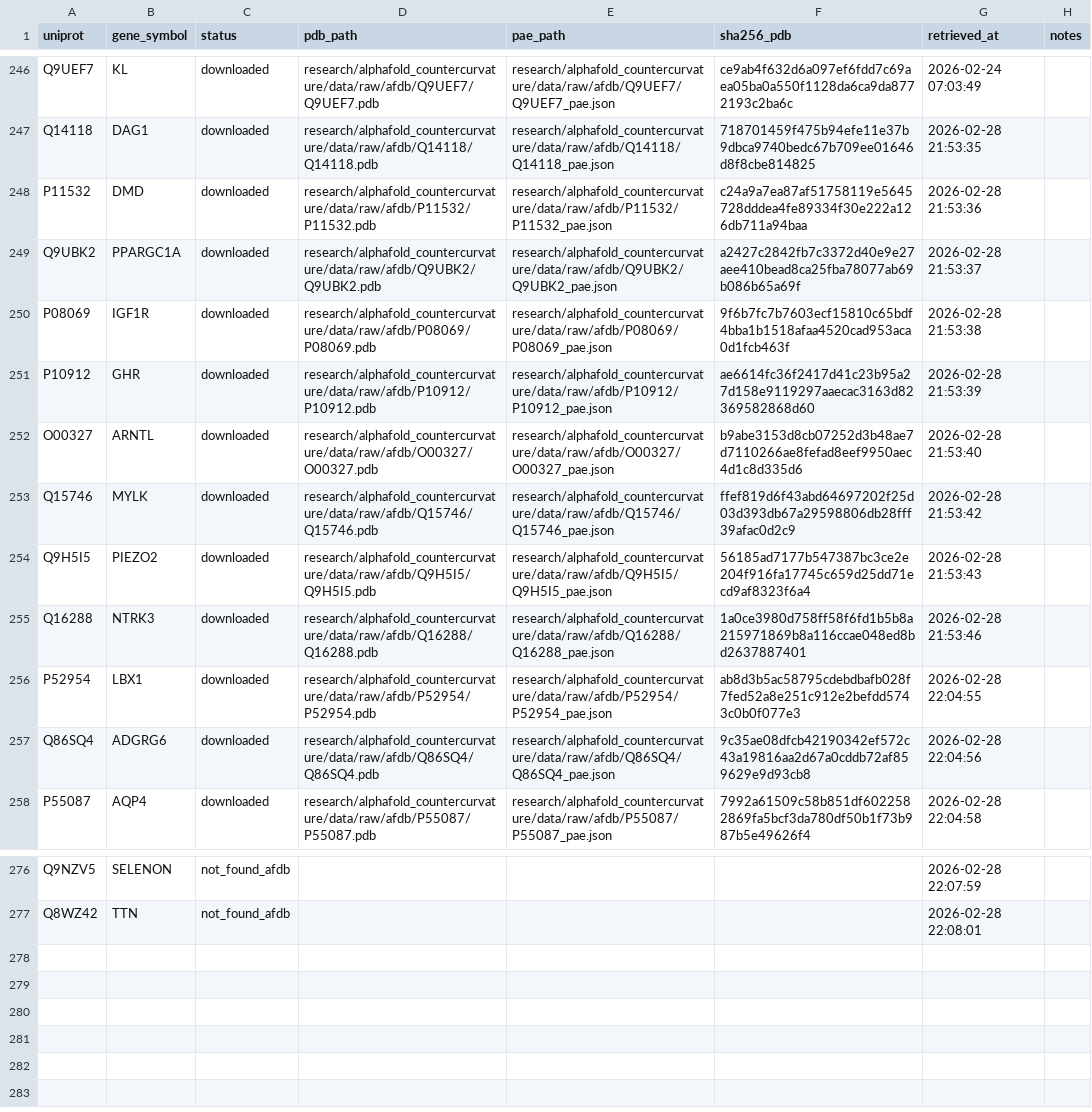
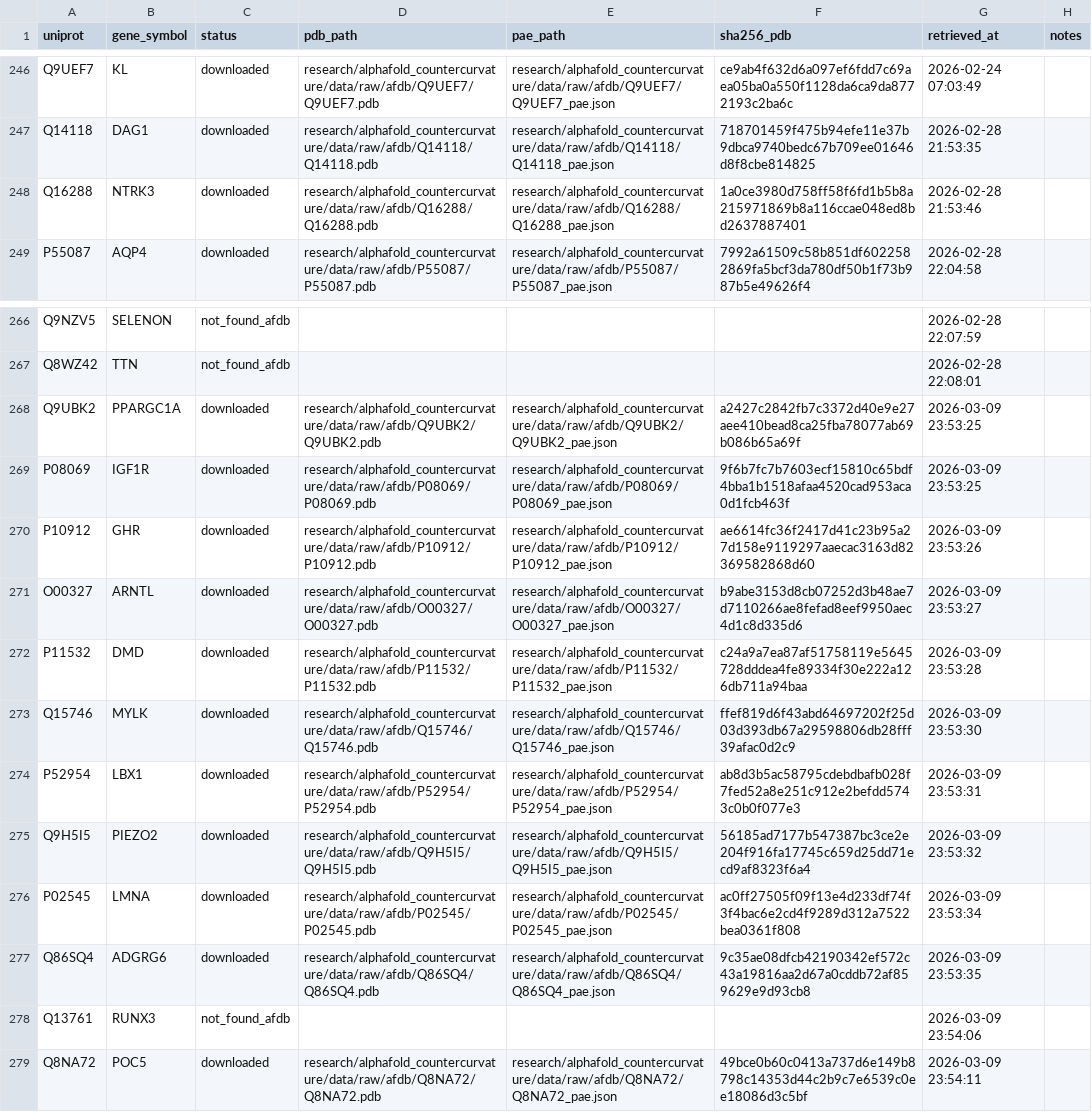
Before and after one commit to sayuj1989-ops/life, a CSV file: research/alphafold_countercurvature/data/manifest.csv, drawn as a sheet; only a part is shown, gaps mark what is left out; the diff covers the shown part only.

```diff
--- a/research/alphafold_countercurvature/data/manifest.csv
+++ b/research/alphafold_countercurvature/data/manifest.csv
@@ -247,12 +247,3 @@ Q9UEF7,KL,downloaded,research/alphafold_countercurvature/data/raw/afdb/Q9UEF7/Q9
 Q14118,DAG1,downloaded,research/alphafold_countercurvature/data/raw/afdb/Q14118/Q14118.pdb,research/alphafold_countercurvature/data/raw/afdb/Q14118/Q14118_pae.json,718701459f475b94efe11e37b9dbca9740bedc67b709ee01646d8f8cbe814825,2026-02-28 21:53:35,
-P11532,DMD,downloaded,research/alphafold_countercurvature/data/raw/afdb/P11532/P11532.pdb,research/alphafold_countercurvature/data/raw/afdb/P11532/P11532_pae.json,c24a9a7ea87af51758119e5645728dddea4fe89334f30e222a126db711a94baa,2026-02-28 21:53:36,
-Q9UBK2,PPARGC1A,downloaded,research/alphafold_countercurvature/data/raw/afdb/Q9UBK2/Q9UBK2.pdb,research/alphafold_countercurvature/data/raw/afdb/Q9UBK2/Q9UBK2_pae.json,a2427c2842fb7c3372d40e9e27aee410bead8ca25fba78077ab69b086b65a69f,2026-02-28 21:53:37,
-P08069,IGF1R,downloaded,research/alphafold_countercurvature/data/raw/afdb/P08069/P08069.pdb,research/alphafold_countercurvature/data/raw/afdb/P08069/P08069_pae.json,9f6b7fc7b7603ecf15810c65bdf4bba1b1518afaa4520cad953aca0d1fcb463f,2026-02-28 21:53:38,
-P10912,GHR,downloaded,research/alphafold_countercurvature/data/raw/afdb/P10912/P10912.pdb,research/alphafold_countercurvature/data/raw/afdb/P10912/P10912_pae.json,ae6614fc36f2417d41c23b95a27d158e9119297aaecac3163d82369582868d60,2026-02-28 21:53:39,
-O00327,ARNTL,downloaded,research/alphafold_countercurvature/data/raw/afdb/O00327/O00327.pdb,research/alphafold_countercurvature/data/raw/afdb/O00327/O00327_pae.json,b9abe3153d8cb07252d3b48ae7d7110266ae8fefad8eef9950aec4d1c8d335d6,2026-02-28 21:53:40,
-Q15746,MYLK,downloaded,research/alphafold_countercurvature/data/raw/afdb/Q15746/Q15746.pdb,research/alphafold_countercurvature/data/raw/afdb/Q15746/Q15746_pae.json,ffef819d6f43abd64697202f25d03d393db67a29598806db28fff39afac0d2c9,2026-02-28 21:53:42,
-Q9H5I5,PIEZO2,downloaded,research/alphafold_countercurvature/data/raw/afdb/Q9H5I5/Q9H5I5.pdb,research/alphafold_countercurvature/data/raw/afdb/Q9H5I5/Q9H5I5_pae.json,56185ad7177b547387bc3ce2e204f916fa17745c659d25dd71ecd9af8323f6a4,2026-02-28 21:53:43,
 Q16288,NTRK3,downloaded,research/alphafold_countercurvature/data/raw/afdb/Q16288/Q16288.pdb,research/alphafold_countercurvature/data/raw/afdb/Q16288/Q16288_pae.json,1a0ce3980d758ff58f6fd1b5b8a215971869b8a116ccae048ed8bd2637887401,2026-02-28 21:53:46,
-P52954,LBX1,downloaded,research/alphafold_countercurvature/data/raw/afdb/P52954/P52954.pdb,research/alphafold_countercurvature/data/raw/afdb/P52954/P52954_pae.json,ab8d3b5ac58795cdebdbafb028f7fed52a8e251c912e2befdd5743c0b0f077e3,2026-02-28 22:04:55,
-Q86SQ4,ADGRG6,downloaded,research/alphafold_countercurvature/data/raw/afdb/Q86SQ4/Q86SQ4.pdb,research/alphafold_countercurvature/data/raw/afdb/Q86SQ4/Q86SQ4_pae.json,9c35ae08dfcb42190342ef572c43a19816aa2d67a0cddb72af859629e9d93cb8,2026-02-28 22:04:56,
 P55087,AQP4,downloaded,research/alphafold_countercurvature/data/raw/afdb/P55087/P55087.pdb,research/alphafold_countercurvature/data/raw/afdb/P55087/P55087_pae.json,7992a61509c58b851df6022582869fa5bcf3da780df50b1f73b987b5e49626f4,2026-02-28 22:04:58,
@@ -277 +267,13 @@ Q9NZV5,SELENON,not_found_afdb,,,,2026-02-28 22:07:59,
 Q8WZ42,TTN,not_found_afdb,,,,2026-02-28 22:08:01,
+Q9UBK2,PPARGC1A,downloaded,research/alphafold_countercurvature/data/raw/afdb/Q9UBK2/Q9UBK2.pdb,research/alphafold_countercurvature/data/raw/afdb/Q9UBK2/Q9UBK2_pae.json,a2427c2842fb7c3372d40e9e27aee410bead8ca25fba78077ab69b086b65a69f,2026-03-09 23:53:25,
+P08069,IGF1R,downloaded,research/alphafold_countercurvature/data/raw/afdb/P08069/P08069.pdb,research/alphafold_countercurvature/data/raw/afdb/P08069/P08069_pae.json,9f6b7fc7b7603ecf15810c65bdf4bba1b1518afaa4520cad953aca0d1fcb463f,2026-03-09 23:53:25,
+P10912,GHR,downloaded,research/alphafold_countercurvature/data/raw/afdb/P10912/P10912.pdb,research/alphafold_countercurvature/data/raw/afdb/P10912/P10912_pae.json,ae6614fc36f2417d41c23b95a27d158e9119297aaecac3163d82369582868d60,2026-03-09 23:53:26,
+O00327,ARNTL,downloaded,research/alphafold_countercurvature/data/raw/afdb/O00327/O00327.pdb,research/alphafold_countercurvature/data/raw/afdb/O00327/O00327_pae.json,b9abe3153d8cb07252d3b48ae7d7110266ae8fefad8eef9950aec4d1c8d335d6,2026-03-09 23:53:27,
+P11532,DMD,downloaded,research/alphafold_countercurvature/data/raw/afdb/P11532/P11532.pdb,research/alphafold_countercurvature/data/raw/afdb/P11532/P11532_pae.json,c24a9a7ea87af51758119e5645728dddea4fe89334f30e222a126db711a94baa,2026-03-09 23:53:28,
+Q15746,MYLK,downloaded,research/alphafold_countercurvature/data/raw/afdb/Q15746/Q15746.pdb,research/alphafold_countercurvature/data/raw/afdb/Q15746/Q15746_pae.json,ffef819d6f43abd64697202f25d03d393db67a29598806db28fff39afac0d2c9,2026-03-09 23:53:30,
+P52954,LBX1,downloaded,research/alphafold_countercurvature/data/raw/afdb/P52954/P52954.pdb,research/alphafold_countercurvature/data/raw/afdb/P52954/P52954_pae.json,ab8d3b5ac58795cdebdbafb028f7fed52a8e251c912e2befdd5743c0b0f077e3,2026-03-09 23:53:31,
+Q9H5I5,PIEZO2,downloaded,research/alphafold_countercurvature/data/raw/afdb/Q9H5I5/Q9H5I5.pdb,research/alphafold_countercurvature/data/raw/afdb/Q9H5I5/Q9H5I5_pae.json,56185ad7177b547387bc3ce2e204f916fa17745c659d25dd71ecd9af8323f6a4,2026-03-09 23:53:32,
+P02545,LMNA,downloaded,research/alphafold_countercurvature/data/raw/afdb/P02545/P02545.pdb,research/alphafold_countercurvature/data/raw/afdb/P02545/P02545_pae.json,ac0ff27505f09f13e4d233df74f3f4bac6e2cd4f9289d312a7522bea0361f808,2026-03-09 23:53:34,
+Q86SQ4,ADGRG6,downloaded,research/alphafold_countercurvature/data/raw/afdb/Q86SQ4/Q86SQ4.pdb,research/alphafold_countercurvature/data/raw/afdb/Q86SQ4/Q86SQ4_pae.json,9c35ae08dfcb42190342ef572c43a19816aa2d67a0cddb72af859629e9d93cb8,2026-03-09 23:53:35,
+Q13761,RUNX3,not_found_afdb,,,,2026-03-09 23:54:06,
+Q8NA72,POC5,downloaded,research/alphafold_countercurvature/data/raw/afdb/Q8NA72/Q8NA72.pdb,research/alphafold_countercurvature/data/raw/afdb/Q8NA72/Q8NA72_pae.json,49bce0b60c0413a737d6e149b8798c14353d44c2b9c7e6539c0ee18086d3c5bf,2026-03-09 23:54:11,
```
Also changed, not shown: 1 removed row elsewhere in this file, data/candidates_master.csv, research/alphafold_countercurvature/data/processed/candidates.csv, 4 other files.
